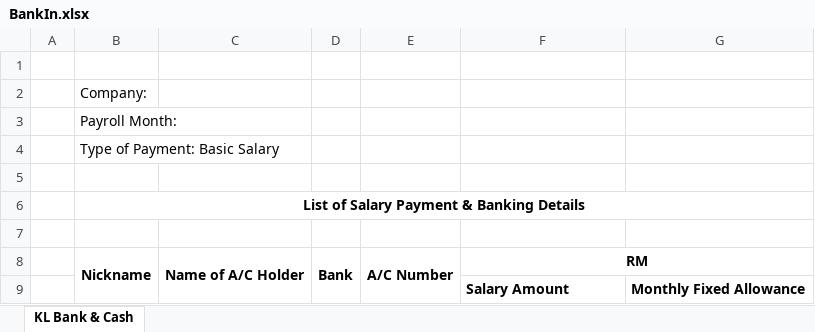
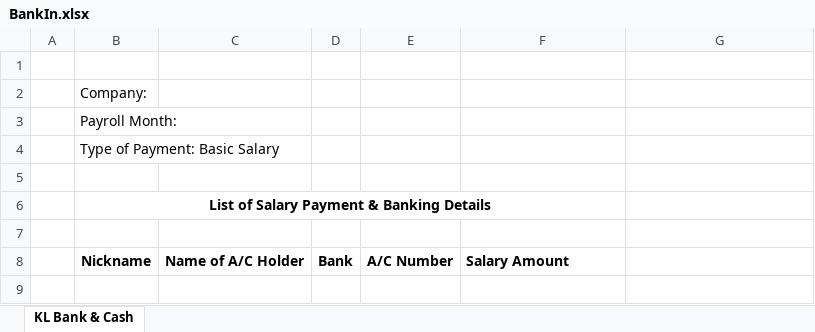
Before and after one commit to starixvn/internal_HRP, an Excel workbook: HRP.Website/wwwroot/ExcelTemplates/BankIn.xlsx, sheet KL Bank & Cash, drawn as a sheet; values as stored, in another font and other column widths than the file's, no borders; the diff names each change by its address in the sheet, - before the commit and + after, or states it on an @@ line.

Commit message:
#93325 - BankIn Report with unit test

```diff
--- a/HRP.Website/wwwroot/ExcelTemplates/BankIn.xlsx (sheet KL Bank & Cash)
+++ b/HRP.Website/wwwroot/ExcelTemplates/BankIn.xlsx (sheet KL Bank & Cash)
-B6:G6 merged
+B6:F6 merged
-B8:B9 merged
-C8:C9 merged
-D8:D9 merged
-E8:E9 merged
-F8: RM
+F8: Salary Amount
-F8 alignment: center
+F8 alignment: left
-F8:G8 merged
-row 9:  |  |  |  |  | Salary Amount | Monthly Fixed Allowance
```
Also changed, not shown: 12 other files.
